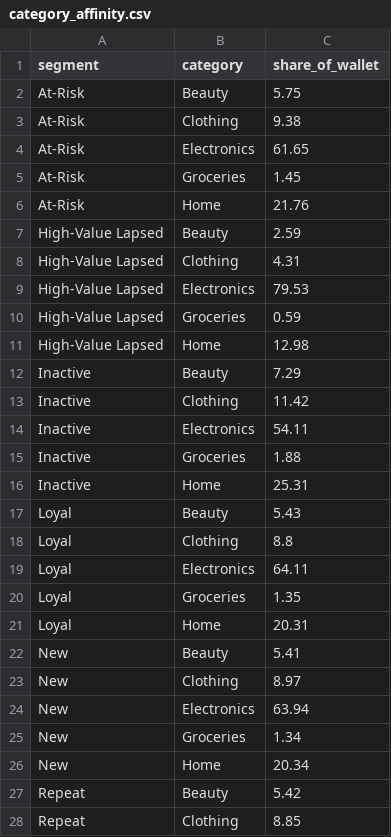
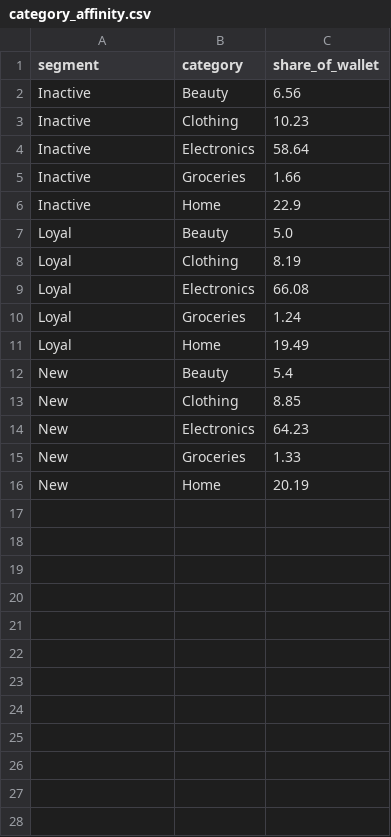
Before and after one commit to SwagataJ/retail-brain, a CSV file: data/customer_intelligence/category_affinity.csv, drawn as a sheet; only a part is shown; the diff covers the shown part only.

Commit message:
Replace rule-based segmentation with K-Means clustering
Swap hardcoded priority-based segment assignment for a data-driven
K-Means pipeline that automatically selects optimal k via silhouette
score analysis (k=2..15). Clusters are auto-labeled based on centroid
characteristics. Recommendations are now generated dynamically from
cluster stats instead of a fixed segment-to-action dict.

```diff
--- a/data/customer_intelligence/category_affinity.csv
+++ b/data/customer_intelligence/category_affinity.csv
@@ -1,28 +1,16 @@
 segment,category,share_of_wallet
-At-Risk,Beauty,5.75
-At-Risk,Clothing,9.38
-At-Risk,Electronics,61.65
-At-Risk,Groceries,1.45
-At-Risk,Home,21.76
-High-Value Lapsed,Beauty,2.59
-High-Value Lapsed,Clothing,4.31
-High-Value Lapsed,Electronics,79.53
-High-Value Lapsed,Groceries,0.59
-High-Value Lapsed,Home,12.98
-Inactive,Beauty,7.29
-Inactive,Clothing,11.42
-Inactive,Electronics,54.11
-Inactive,Groceries,1.88
-Inactive,Home,25.31
-Loyal,Beauty,5.43
-Loyal,Clothing,8.8
-Loyal,Electronics,64.11
-Loyal,Groceries,1.35
-Loyal,Home,20.31
-New,Beauty,5.41
-New,Clothing,8.97
-New,Electronics,63.94
-New,Groceries,1.34
-New,Home,20.34
-Repeat,Beauty,5.42
-Repeat,Clothing,8.85
+Inactive,Beauty,6.56
+Inactive,Clothing,10.23
+Inactive,Electronics,58.64
+Inactive,Groceries,1.66
+Inactive,Home,22.9
+Loyal,Beauty,5.0
+Loyal,Clothing,8.19
+Loyal,Electronics,66.08
+Loyal,Groceries,1.24
+Loyal,Home,19.49
+New,Beauty,5.4
+New,Clothing,8.85
+New,Electronics,64.23
+New,Groceries,1.33
+New,Home,20.19
```
Also changed, not shown: 3 removed rows elsewhere in this file, data/customer_intelligence/recommendations.csv, data/customer_intelligence/segment_summary.csv, 6 other files.
